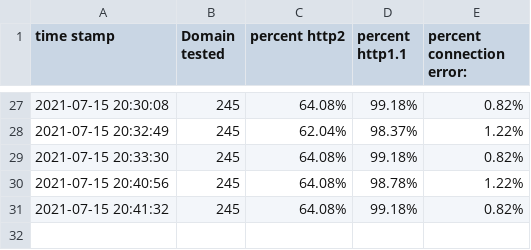
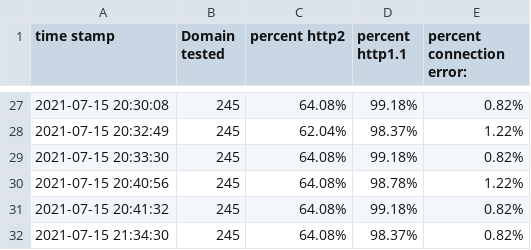
Before and after one commit to derekargueta/irm, a CSV file: cmd/analyze/results/results.csv, drawn as a sheet; only a part is shown, gaps mark what is left out.

```diff
--- a/cmd/analyze/results/results.csv
+++ b/cmd/analyze/results/results.csv
@@ -31 +31,2 @@ time stamp,Domain tested,percent http2,percent http1.1,percent connection error:
 2021-07-15 20:41:32,245,64.08%,99.18%,0.82%
+2021-07-15 21:34:30,245,64.08%,98.37%,0.82%
```
Also changed, not shown: 1 other file.
